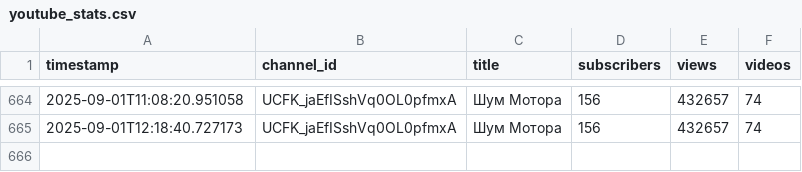
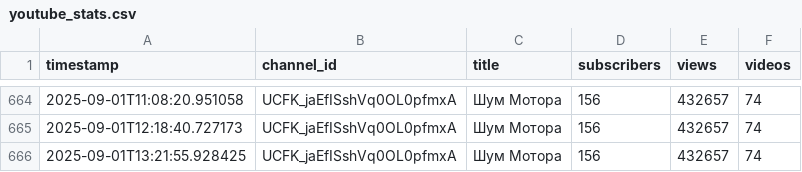
Before and after one commit to Sigurd313/ai-media-empire-analytics, a CSV file: data/youtube_stats.csv, drawn as a sheet; only a part is shown, gaps mark what is left out; the diff names each change by its address in the sheet, - before the commit and + after, or states it on an @@ line.

```diff
--- a/data/youtube_stats.csv
+++ b/data/youtube_stats.csv
+row 666: 2025-09-01T13:21:55.928425 | UCFK_jaEfISshVq0OL0pfmxA | Шум Мотора | 156 | 432657 | 74
```
Also changed, not shown: 1 other file.
